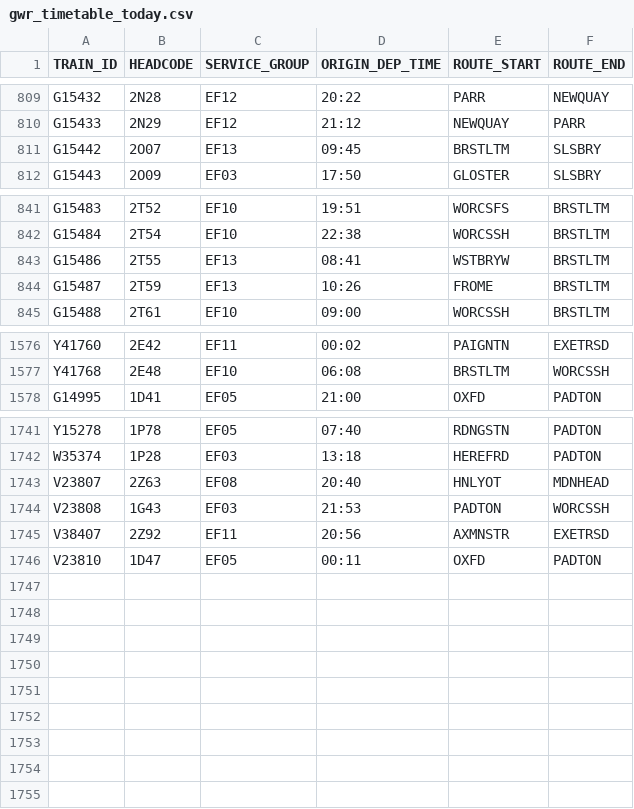
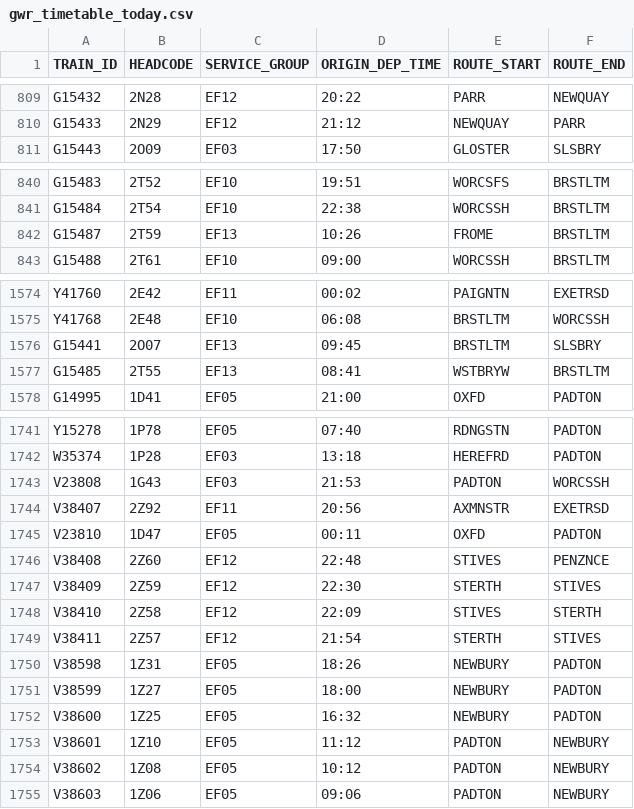
Before and after one commit to tomsmith199202-cloud/gwr_cron_job, a CSV file: gwr_timetable_today.csv, drawn as a sheet; only a part is shown, gaps mark what is left out; removed rows and columns are numbered as before the commit, all else as after; the diff covers the shown part only; the diff names each change by its address in the sheet, - before the commit and + after, or states it on an @@ line.

```diff
--- a/gwr_timetable_today.csv
+++ b/gwr_timetable_today.csv
-row 811: G15442 | 2O07 | EF13 | 09:45 | BRSTLTM | SLSBRY
-row 843: G15486 | 2T55 | EF13 | 08:41 | WSTBRYW | BRSTLTM
+row 1576: G15441 | 2O07 | EF13 | 09:45 | BRSTLTM | SLSBRY
+row 1577: G15485 | 2T55 | EF13 | 08:41 | WSTBRYW | BRSTLTM
-row 1743: V23807 | 2Z63 | EF08 | 20:40 | HNLYOT | MDNHEAD
+row 1746: V38408 | 2Z60 | EF12 | 22:48 | STIVES | PENZNCE
+row 1747: V38409 | 2Z59 | EF12 | 22:30 | STERTH | STIVES
+row 1748: V38410 | 2Z58 | EF12 | 22:09 | STIVES | STERTH
+row 1749: V38411 | 2Z57 | EF12 | 21:54 | STERTH | STIVES
+row 1750: V38598 | 1Z31 | EF05 | 18:26 | NEWBURY | PADTON
+row 1751: V38599 | 1Z27 | EF05 | 18:00 | NEWBURY | PADTON
+row 1752: V38600 | 1Z25 | EF05 | 16:32 | NEWBURY | PADTON
+row 1753: V38601 | 1Z10 | EF05 | 11:12 | PADTON | NEWBURY
+row 1754: V38602 | 1Z08 | EF05 | 10:12 | PADTON | NEWBURY
+row 1755: V38603 | 1Z06 | EF05 | 09:06 | PADTON | NEWBURY
```
Also changed, not shown: 9 edited cells elsewhere in this file, 1 other file.
